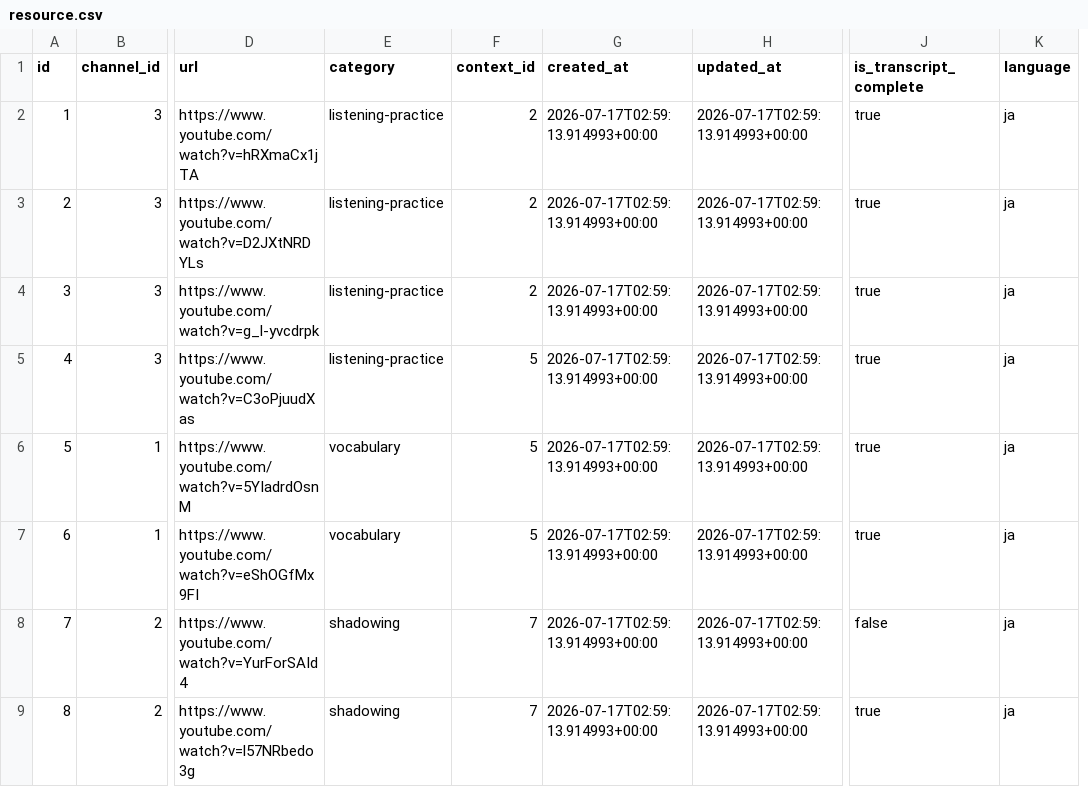
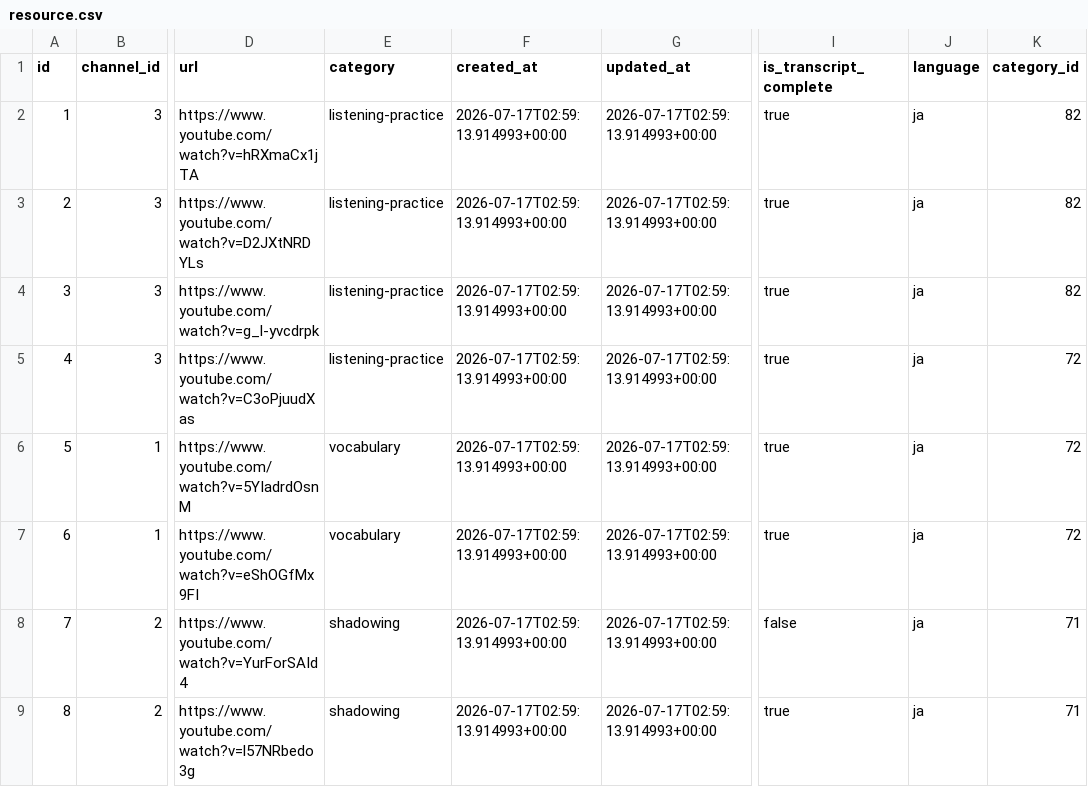
Before and after one commit to ifkarsyah/mitori, a CSV file: db-export/resource.csv, drawn as a sheet; only a part is shown, gaps mark what is left out; removed rows and columns are numbered as before the commit, all else as after; the diff names each change by its address in the sheet, - before the commit and + after, or states it on an @@ line.

```diff
--- a/db-export/resource.csv
+++ b/db-export/resource.csv
-column F (context_id), rows 2-9: 2 | 2 | 2 | 5 | 5 | 5 | 7 | 7
+column K (category_id), rows 2-9: 82 | 82 | 82 | 72 | 72 | 72 | 71 | 71
```
Also changed, not shown: db-export/sentences.csv, 35 other files.
